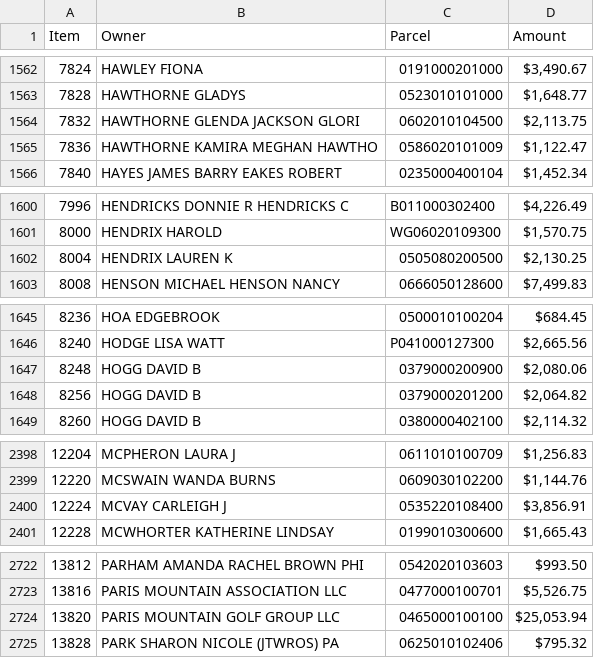
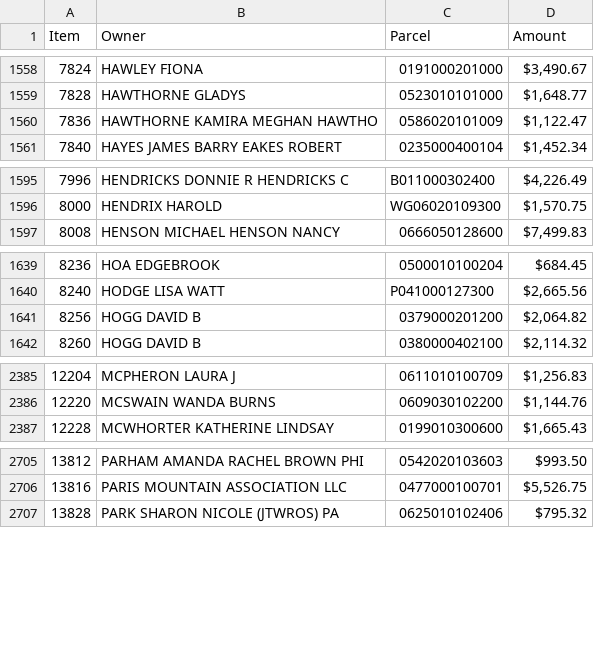
Before and after one commit to Bensta1/greenville-sc-lead-scraper, a CSV file: leads.csv, drawn as a sheet; only a part is shown, gaps mark what is left out; the diff covers the shown part only.

```diff
--- a/leads.csv
+++ b/leads.csv
@@ -1563,3 +1559,2 @@ Item,Owner,Parcel,Amount
 7828,HAWTHORNE GLADYS,0523010101000,"$1,648.77"
-7832,HAWTHORNE GLENDA JACKSON GLORI,0602010104500,"$2,113.75"
 7836,HAWTHORNE KAMIRA MEGHAN HAWTHO,0586020101009,"$1,122.47"
@@ -1601,3 +1596,2 @@ Item,Owner,Parcel,Amount
 8000,HENDRIX HAROLD,WG06020109300,"$1,570.75"
-8004,HENDRIX LAUREN K,0505080200500,"$2,130.25"
 8008,HENSON MICHAEL HENSON NANCY,0666050128600,"$7,499.83"
@@ -1646,3 +1640,2 @@ Item,Owner,Parcel,Amount
 8240,HODGE LISA WATT,P041000127300,"$2,665.56"
-8248,HOGG DAVID B,0379000200900,"$2,080.06"
 8256,HOGG DAVID B,0379000201200,"$2,064.82"
@@ -2399,3 +2386,2 @@ Item,Owner,Parcel,Amount
 12220,MCSWAIN WANDA BURNS,0609030102200,"$1,144.76"
-12224,MCVAY CARLEIGH J,0535220108400,"$3,856.91"
 12228,MCWHORTER KATHERINE LINDSAY,0199010300600,"$1,665.43"
@@ -2723,3 +2706,2 @@ Item,Owner,Parcel,Amount
 13816,PARIS MOUNTAIN ASSOCIATION LLC,0477000100701,"$5,526.75"
-13820,PARIS MOUNTAIN GOLF GROUP LLC,0465000100100,"$25,053.94"
 13828,PARK SHARON NICOLE (JTWROS) PA,0625010102406,$795.32
```
Also changed, not shown: 17 removed rows elsewhere in this file, 2 other files.
